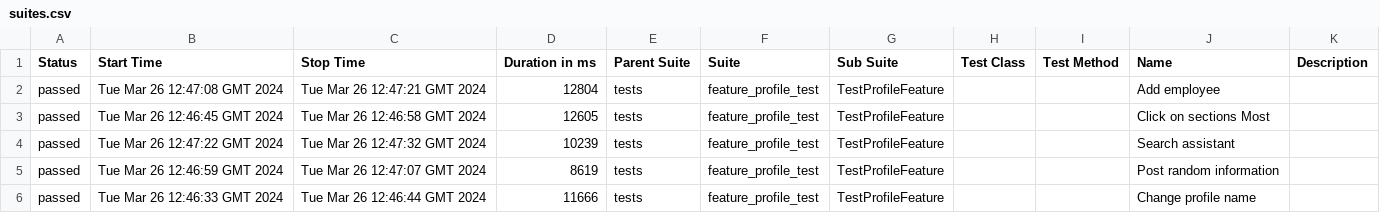
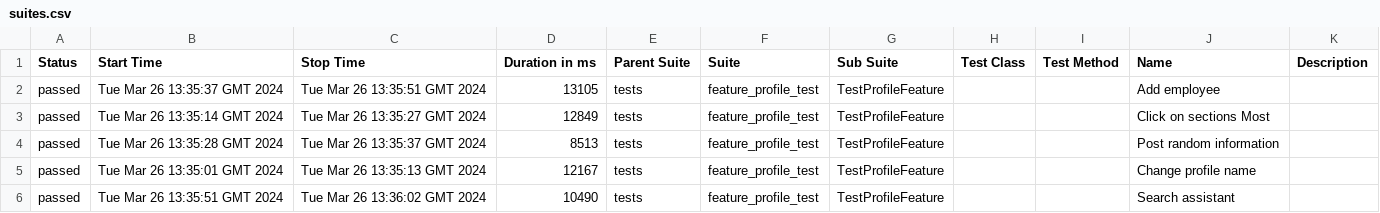
Before and after one commit to Roman1599/petrov-main, a CSV file: data/suites.csv, drawn as a sheet.

```diff
--- a/data/suites.csv
+++ b/data/suites.csv
@@ -1,6 +1,6 @@
 "Status","Start Time","Stop Time","Duration in ms","Parent Suite","Suite","Sub Suite","Test Class","Test Method","Name","Description"
-"passed","Tue Mar 26 12:47:08 GMT 2024","Tue Mar 26 12:47:21 GMT 2024","12804","tests","feature_profile_test","TestProfileFeature","","","Add employee",""
-"passed","Tue Mar 26 12:46:45 GMT 2024","Tue Mar 26 12:46:58 GMT 2024","12605","tests","feature_profile_test","TestProfileFeature","","","Click on sections Most",""
-"passed","Tue Mar 26 12:47:22 GMT 2024","Tue Mar 26 12:47:32 GMT 2024","10239","tests","feature_profile_test","TestProfileFeature","","","Search assistant",""
-"passed","Tue Mar 26 12:46:59 GMT 2024","Tue Mar 26 12:47:07 GMT 2024","8619","tests","feature_profile_test","TestProfileFeature","","","Post random information",""
-"passed","Tue Mar 26 12:46:33 GMT 2024","Tue Mar 26 12:46:44 GMT 2024","11666","tests","feature_profile_test","TestProfileFeature","","","Change profile name",""
+"passed","Tue Mar 26 13:35:37 GMT 2024","Tue Mar 26 13:35:51 GMT 2024","13105","tests","feature_profile_test","TestProfileFeature","","","Add employee",""
+"passed","Tue Mar 26 13:35:14 GMT 2024","Tue Mar 26 13:35:27 GMT 2024","12849","tests","feature_profile_test","TestProfileFeature","","","Click on sections Most",""
+"passed","Tue Mar 26 13:35:28 GMT 2024","Tue Mar 26 13:35:37 GMT 2024","8513","tests","feature_profile_test","TestProfileFeature","","","Post random information",""
+"passed","Tue Mar 26 13:35:01 GMT 2024","Tue Mar 26 13:35:13 GMT 2024","12167","tests","feature_profile_test","TestProfileFeature","","","Change profile name",""
+"passed","Tue Mar 26 13:35:51 GMT 2024","Tue Mar 26 13:36:02 GMT 2024","10490","tests","feature_profile_test","TestProfileFeature","","","Search assistant",""
```
Also changed, not shown: 36 other files.
